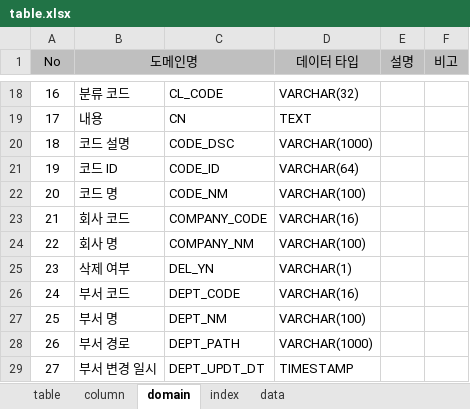
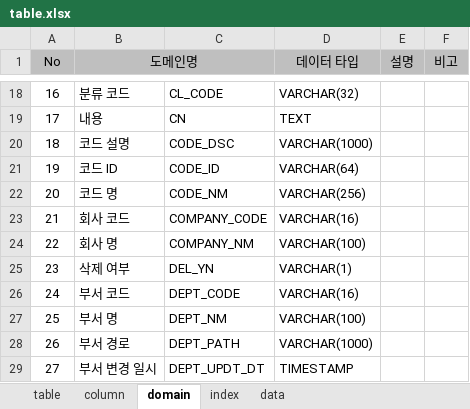
Before and after one commit to jinix55/SubProjsct, an Excel workbook: SubProject/script/table.xlsx, sheet domain, drawn as a sheet; only a part is shown, gaps mark what is left out; values as stored, in another font and other column widths than the file's, no borders; the diff names each change by its address in the sheet, - before the commit and + after, or states it on an @@ line.

```diff
--- a/SubProject/script/table.xlsx (sheet domain)
+++ b/SubProject/script/table.xlsx (sheet domain)
-D22 (데이터 타입): VARCHAR(100)
+D22 (데이터 타입): VARCHAR(256)
```
Also changed, not shown: sheet data, sheet column, sheet table, formulas that keep their value, 1 other file.
